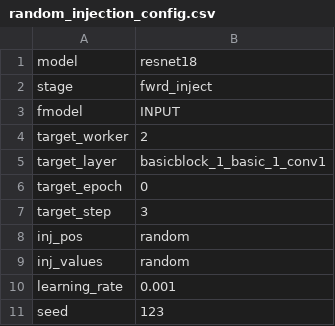
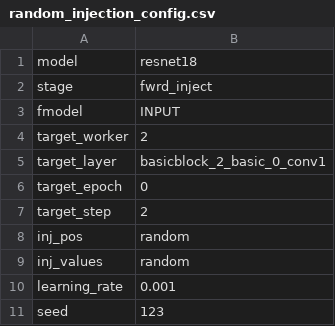
Before and after one commit to Spirou7/google-collab-curis-script, a CSV file: random_injection_config.csv, drawn as a sheet.

Commit message:
GOATED, wrote a script to plot out node NaN percentages according to each layer after an injection

```diff
--- a/random_injection_config.csv
+++ b/random_injection_config.csv
@@ -4,5 +4,5 @@ fmodel,INPUT
 target_worker,2
-target_layer,basicblock_1_basic_1_conv1
+target_layer,basicblock_2_basic_0_conv1
 target_epoch,0
-target_step,3
+target_step,2
 inj_pos,random
```
Also changed, not shown: 16 other files.
